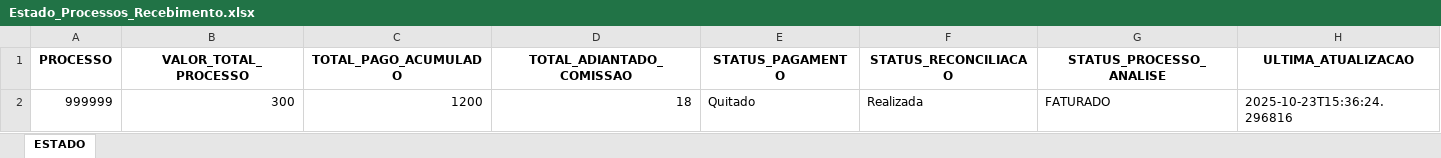
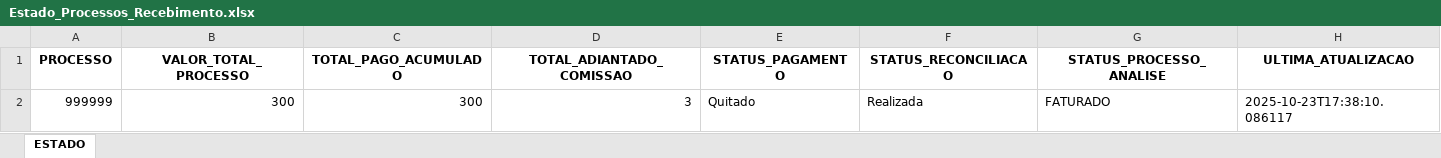
Before and after one commit to tiago-cappi/robo-comissoes, an Excel workbook: Estado_Processos_Recebimento.xlsx, sheet ESTADO, drawn as a sheet; values as stored, in another font and other column widths than the file's, no borders; the diff names each change by its address in the sheet, - before the commit and + after, or states it on an @@ line.

Commit message:
CHECKPOINT ROBÔ COM RECONCILIAÇÕES FUNCIONAL E PEGANDO SOMENTE O GERENTE DE LINHA CORRETO PARA O CÁLCULO DAS RECONCILIAÇÕES - MELHOR VERSÃO ATÉ A DATA DE 23/10/2025

```diff
--- a/Estado_Processos_Recebimento.xlsx (sheet ESTADO)
+++ b/Estado_Processos_Recebimento.xlsx (sheet ESTADO)
-C2 (TOTAL_PAGO_ACUMULADO): 1200
+C2 (TOTAL_PAGO_ACUMULADO): 300
-D2 (TOTAL_ADIANTADO_COMISSAO): 18
+D2 (TOTAL_ADIANTADO_COMISSAO): 3
-H2 (ULTIMA_ATUALIZACAO): 2025-10-23T15:36:24.296816
+H2 (ULTIMA_ATUALIZACAO): 2025-10-23T17:38:10.086117
```
Also changed, not shown: Recebimentos_do_Mes.xlsx, Status_Pagamentos_Processos.xlsx, 6 other files.
